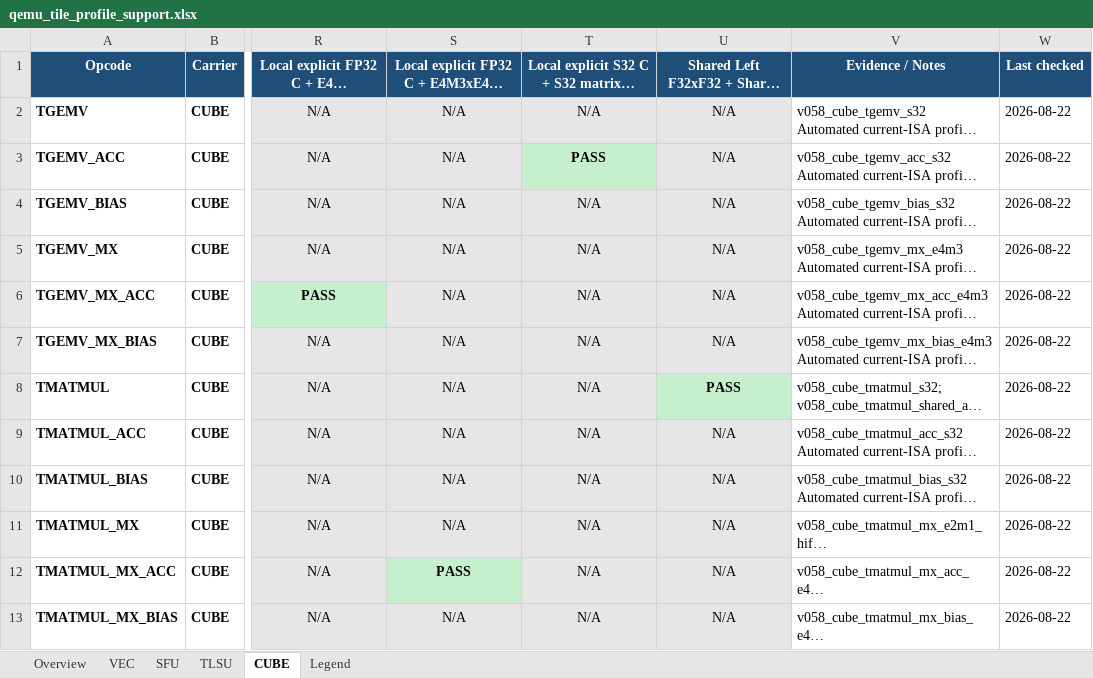
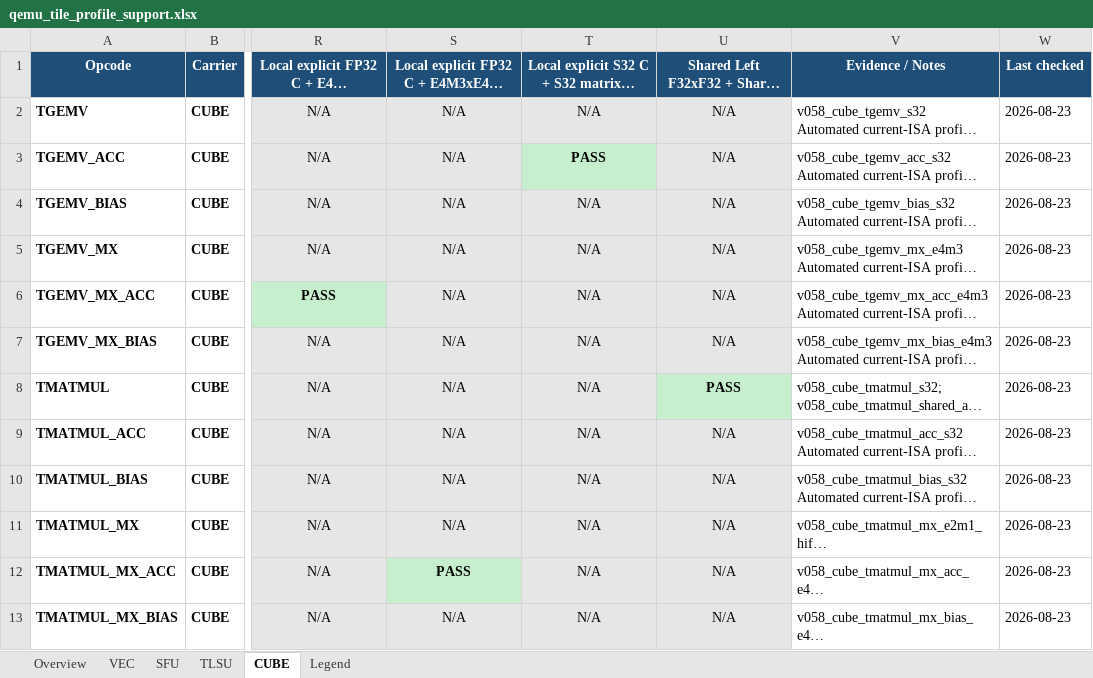
Before and after one commit to LinxISA/qemu, an Excel workbook: docs/linxisa/qemu_tile_profile_support.xlsx, sheet CUBE, drawn as a sheet; only a part is shown, gaps mark what is left out; long unchanged cells end in …; values as stored, in another font and other column widths than the file's, no borders; the diff names each change by its address in the sheet, - before the commit and + after, or states it on an @@ line.

```diff
--- a/docs/linxisa/qemu_tile_profile_support.xlsx (sheet CUBE)
+++ b/docs/linxisa/qemu_tile_profile_support.xlsx (sheet CUBE)
-W2:W13: 2026-08-22
+W2:W13: 2026-08-23
```
Also changed, not shown: sheet VEC, sheet SFU, sheet TLSU, sheet Overview.
